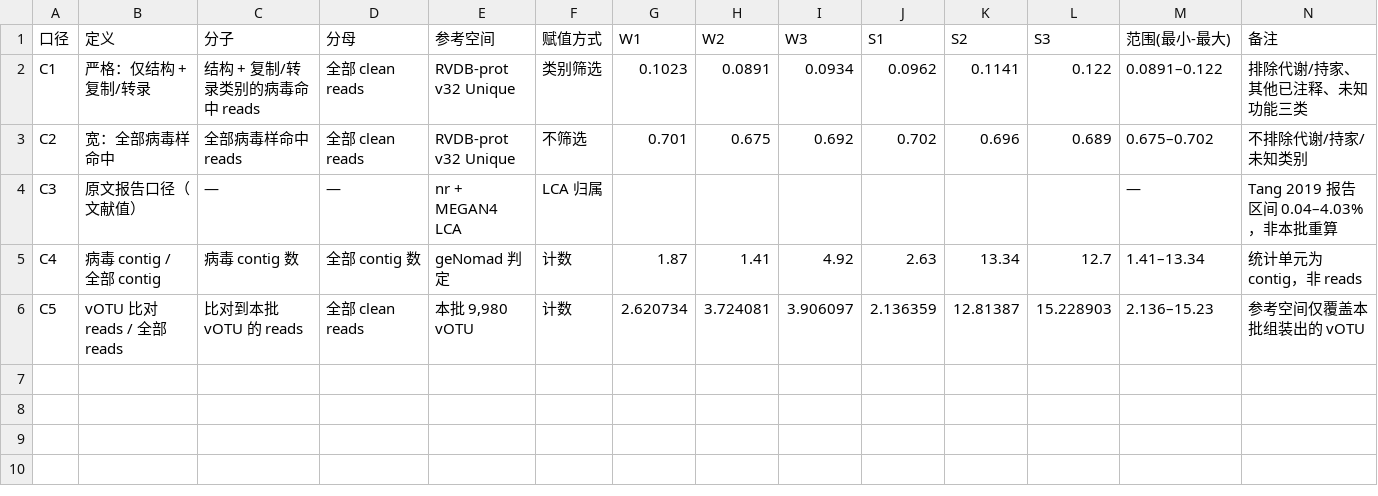
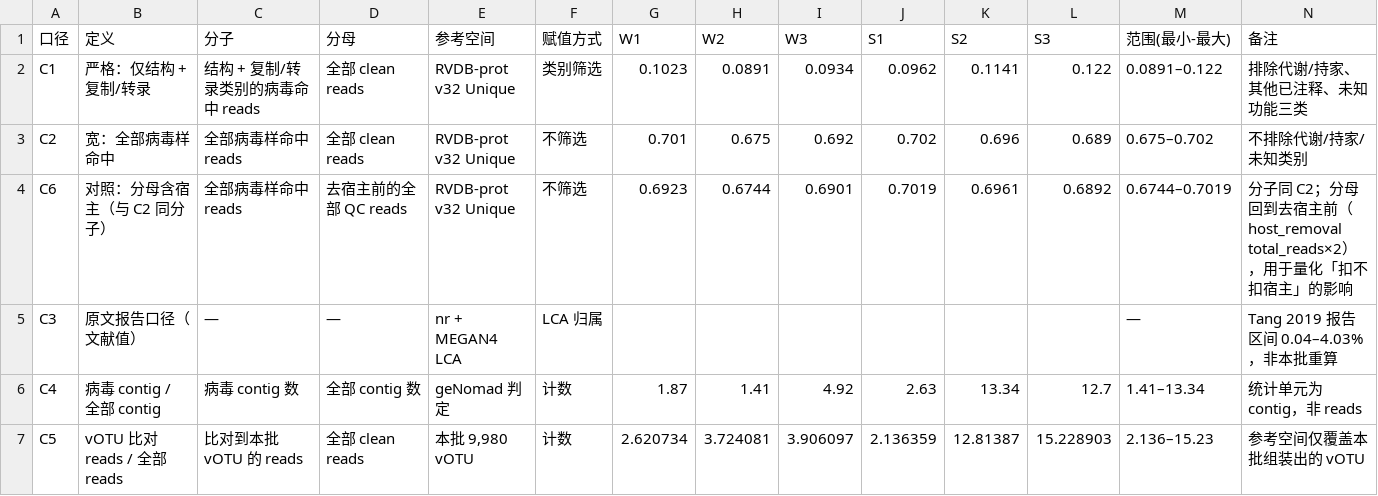
Before and after one commit to siquxhe/Alligator-sinensis-genetic, a TSV file: 08_figures/fig_a1/output/Table1_five_denominators.tsv, drawn as a sheet; the diff names each change by its address in the sheet, - before the commit and + after, or states it on an @@ line.

Commit message:
fix: 按 Fig A0 修改意见执行 —— C6 落地、1.1x 纠正、首图与上游联动
P0-1/P0-2 分母轴:
- 实现 C6 = 病毒样命中 / 去宿主前全部 QC reads, Table 1 增至六行
- 分母倍数由 1.1x(查无出处) 改为实测 1.01x(C2/C6 = 1.0002-1.0122)
- 纠正修改意见的算法: reads_total 已去过宿主(04_viral 输入为 02_host_removed),
  故 C6 分母取 host_removal total_reads x 2, 不能用 reads_total/(1-host%) 重复扣宿主
- Fig 1 第四维与 Table 1 分母行对齐, 图文表三者自洽

P0-3 标签:
- Evidence threshold / Functional only -> Category filter
- 选项改为 Any viral-like hit / Structural + replication / Genome-resolved
- note 改为 homology 归因, 不再是 proof-strength 归因

P1-1 跨度分解:
- 副标题写明 within-sample 22-125x 与 171x 的关系, 分解 171 ≈ 124.8 x 1.37
- figA1_log 新增分解小节

P1-2 联动:
- Fig 1 全部数字改为运行时读 Table1_five_denominators.tsv
- 加 5 条一致性断言, 数值漂移直接报错而非静默出图

P2 遗留:
- viral_function_profile.tsv 列 viral_specific_pct -> strict_share_of_hits_pct
  (分母为病毒样命中, 与 estimate 表同名不同义), 生成脚本同步
- figA1_log 补 C4 跨样本不可比的技术性理由(组装连续性/深度), 与季节混淆分开
- Fig 2 结果框 permissive -> broad; Fig 2 纳入 C6 与第四组倍数箱

验收: 无 1.1x / 无旧标签 / Fig1 四维对应 Table1 六行 / 重跑无断言错误

```diff
--- a/08_figures/fig_a1/output/Table1_five_denominators.tsv
+++ b/08_figures/fig_a1/output/Table1_five_denominators.tsv
+row 4: C6 | 对照：分母含宿主（与 C2 同分子） | 全部病毒样命中 reads | 去宿主前的全部 QC reads | RVDB-prot v32 Unique | 不筛选 | 0.6923 | 0.6744 | 0.6901 | 0.7019 | 0.6961 | 0.6892 | 0.6744–0.7019 | 分子同 C2；分母回到去宿主前（host_removal total_reads×2），用于量化「扣不扣宿主」的影响
```
Also changed, not shown: 08_figures/fig_a1/matrices/five_denominators_long.tsv, 09_tables/viral_function_profile.tsv, 12 other files.
